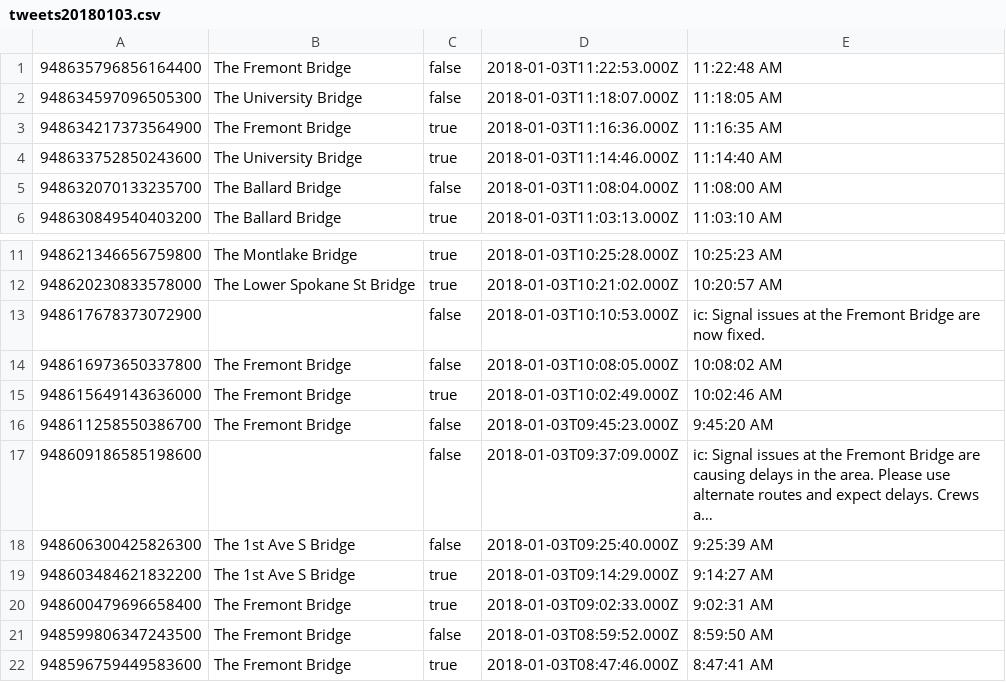
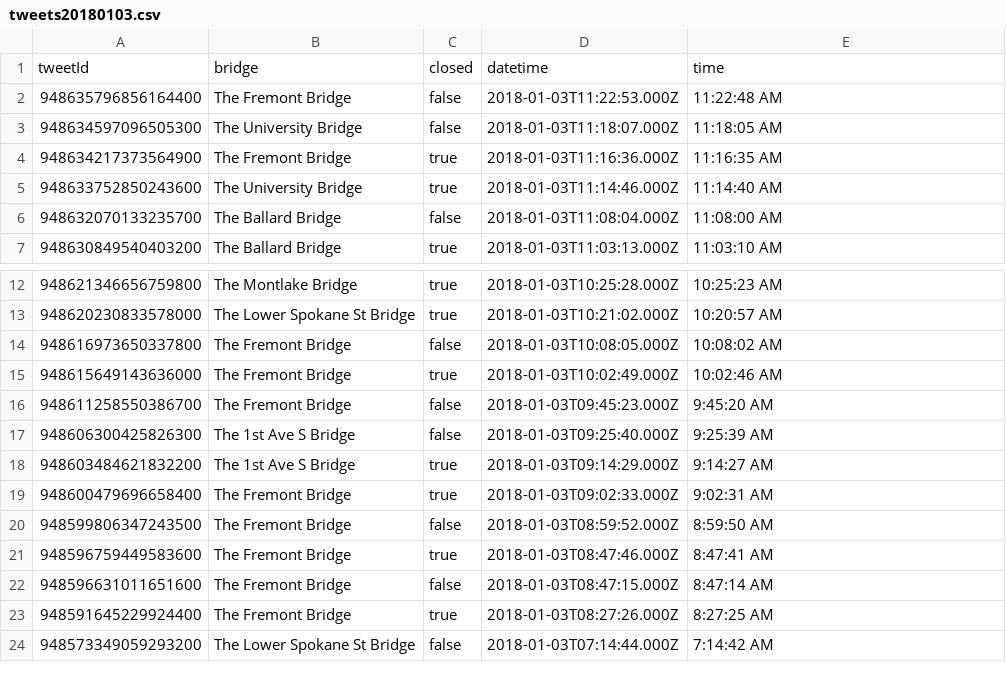
Before and after one commit to AmadeusW/seattlebridges, a CSV file: collector/tweets20180103.csv, drawn as a sheet; only a part is shown, gaps mark what is left out; the shorter side is filled out with more unchanged rows; removed rows and columns are numbered as before the commit, all else as after; the diff names each change by its address in the sheet, - before the commit and + after, or states it on an @@ line.

Commit message:
fixes up data

```diff
--- a/collector/tweets20180103.csv
+++ b/collector/tweets20180103.csv
+row 1: tweetId | bridge | closed | datetime | time
-row 13: 948617678373072900 |  | false | 2018-01-03T10:10:53.000Z | ic: Signal issues at the Fremont Bridge are now fixed.
-row 17: 948609186585198600 |  | false | 2018-01-03T09:37:09.000Z | ic: Signal issues at the Fremont Bridge are causing delays in the area. Please use alternate routes and expect delays. Crews a…
```
